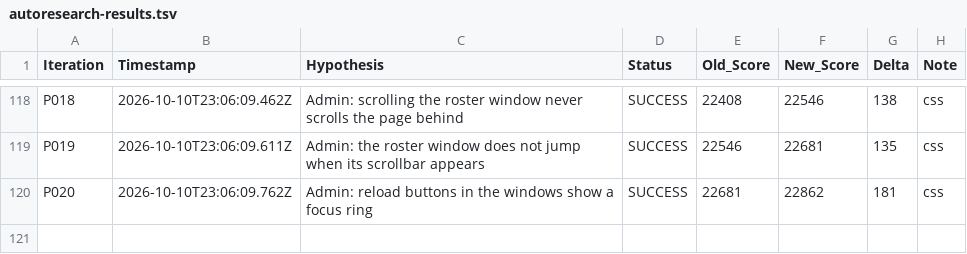
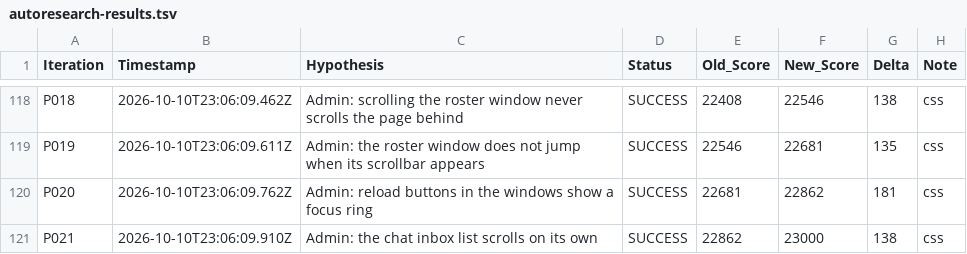
Before and after one commit to LastkingSwade/trainwithfifs-frontend, a TSV file: autoresearch-results.tsv, drawn as a sheet; only a part is shown, gaps mark what is left out; the diff names each change by its address in the sheet, - before the commit and + after, or states it on an @@ line.

Commit message:
perf(research-loop): P022 Admin: the open chat scrolls on its own

```diff
--- a/autoresearch-results.tsv
+++ b/autoresearch-results.tsv
+row 121: P021 | 2026-10-10T23:06:09.910Z | Admin: the chat inbox list scrolls on its own | SUCCESS | 22862 | 23000 | 138 | css
```
Also changed, not shown: 1 other file.
